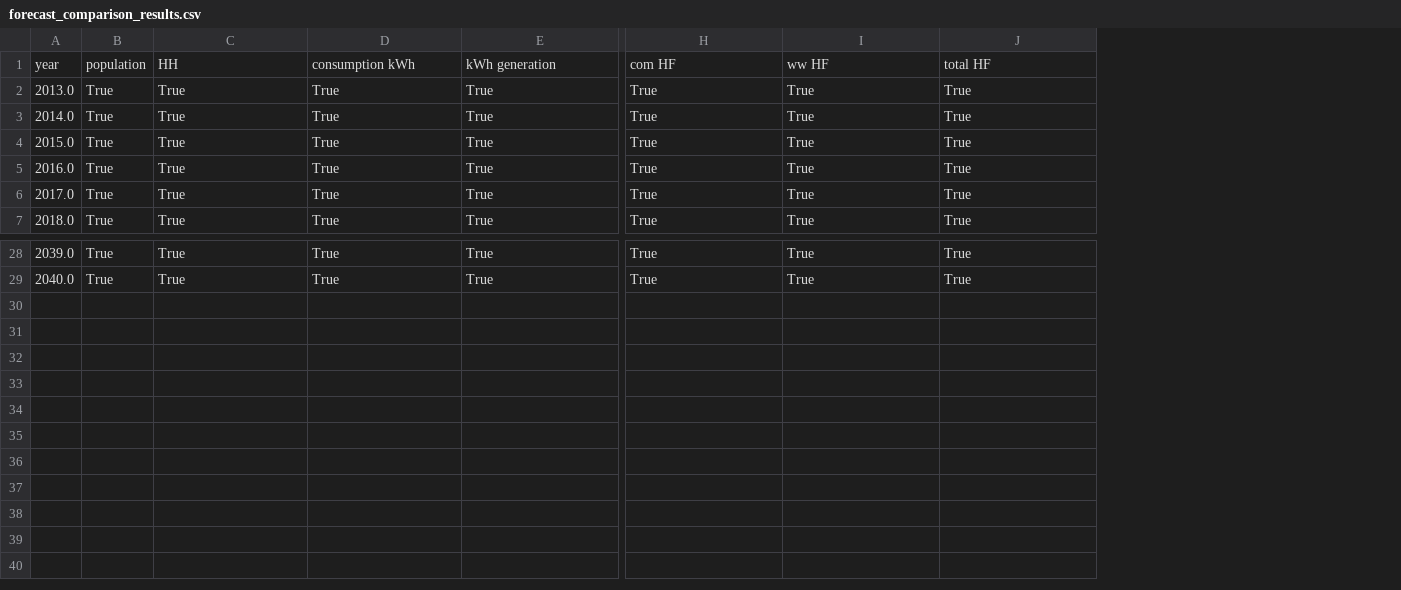
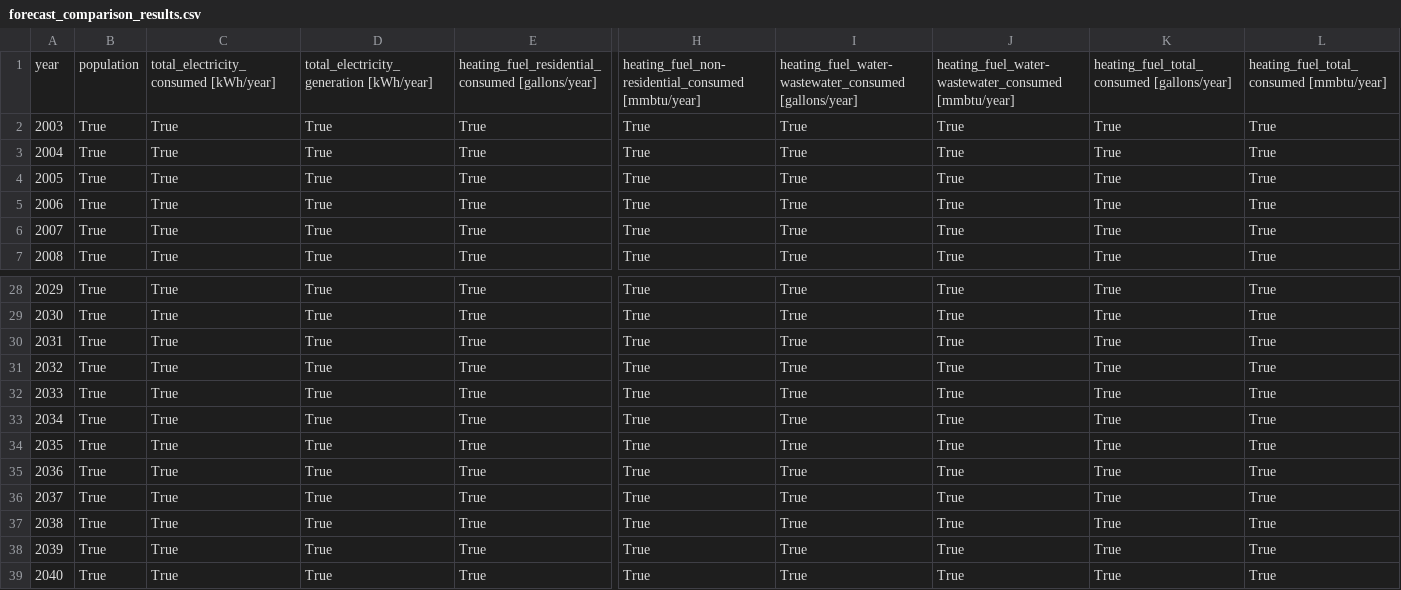
Before and after one commit to gina-alaska/alaska_affordable_energy_model, a CSV file: test_case/forecast_comparison_results.csv, drawn as a sheet; only a part is shown, gaps mark what is left out; removed rows and columns are numbered as before the commit, all else as after; rows hold the shown columns only; the diff names each change by its address in the sheet, - before the commit and + after, or states it on an @@ line.

Commit message:
updated tests

```diff
--- a/test_case/forecast_comparison_results.csv
+++ b/test_case/forecast_comparison_results.csv
-column A, rows 2-7: 2013.0 | 2014.0 | 2015.0 | 2016.0 | 2017.0 | 2018.0; rows 28-29: 2039.0 | 2040.0
+column A, rows 2-7: 2003 | 2004 | 2005 | 2006 | 2007 | 2008; rows 28-29: 2029 | 2030
+column K, rows 2-7: all True; rows 28-29: True | True
+column L, rows 2-7: all True; rows 28-29: True | True
-row 1: year | population | HH | consumption kWh | kWh generation | com HF | ww HF | total HF
+row 1: year | population | total_electricity_consumed [kWh/year] | total_electricity_generation [kWh/year] | heating_fuel_residential_consumed [gallons/year] | heating_fuel_non-residential_consumed [mmbtu/year] | heating_fuel_water-wastewater_consumed [gallons/year] | heating_fuel_water-wastewater_consumed [mmbtu/year] | heating_fuel_total_consumed [gallons/year] | heating_fuel_total_consumed [mmbtu/year]
+row 30: 2031 | True | True | True | True | True | True | True | True | True
+row 31: 2032 | True | True | True | True | True | True | True | True | True
+row 32: 2033 | True | True | True | True | True | True | True | True | True
+row 33: 2034 | True | True | True | True | True | True | True | True | True
+row 34: 2035 | True | True | True | True | True | True | True | True | True
+row 35: 2036 | True | True | True | True | True | True | True | True | True
+row 36: 2037 | True | True | True | True | True | True | True | True | True
+row 37: 2038 | True | True | True | True | True | True | True | True | True
+row 38: 2039 | True | True | True | True | True | True | True | True | True
+row 39: 2040 | True | True | True | True | True | True | True | True | True
```
Also changed, not shown: test_case/baseline_results/forecast.csv, test_case/baseline_results/model_outputs/residential_buildings_heating_forecast.csv, 10 other files.
